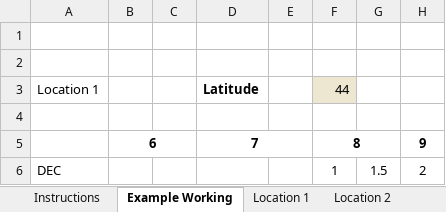
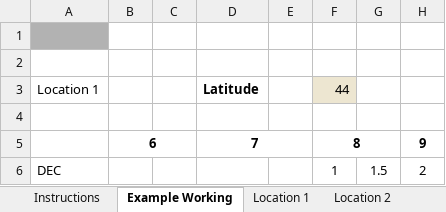
Before and after one commit to bje-/PatH-finder, an Excel workbook: Pathfinder-Analyser.xlsx, sheet Example Working, drawn as a sheet; only a part is shown; values as stored, in another font and other column widths than the file's, no borders; conditional formats not drawn; the diff names each change by its address in the sheet, - before the commit and + after, or states it on an @@ line.

Commit message:
Improve colours.

```diff
--- a/Pathfinder-Analyser.xlsx (sheet Example Working)
+++ b/Pathfinder-Analyser.xlsx (sheet Example Working)
-A1 fill: none
+A1 fill: #B2B2B2
```
